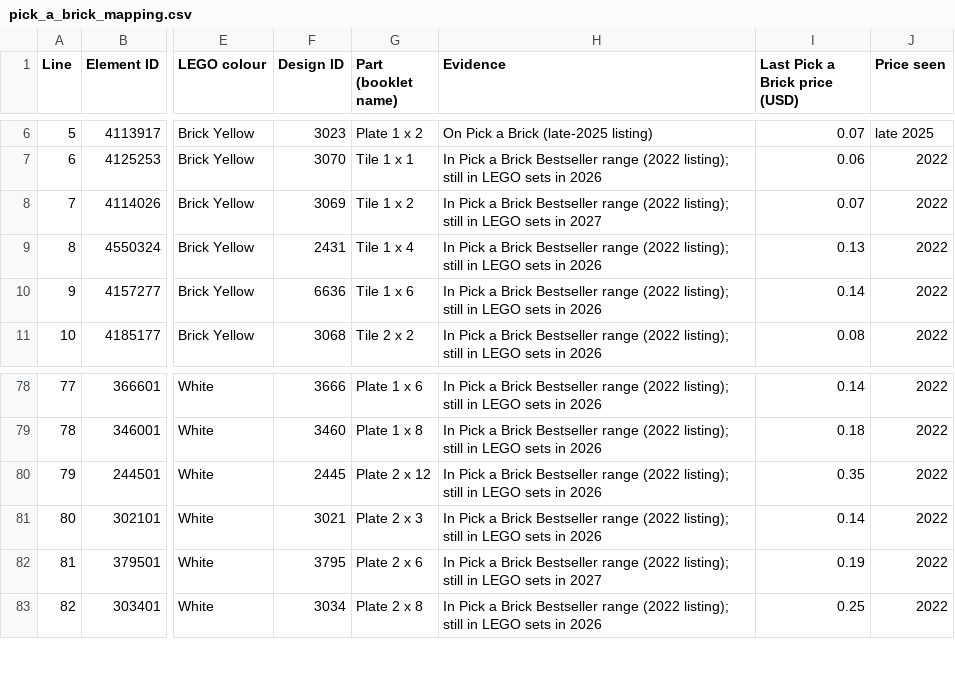
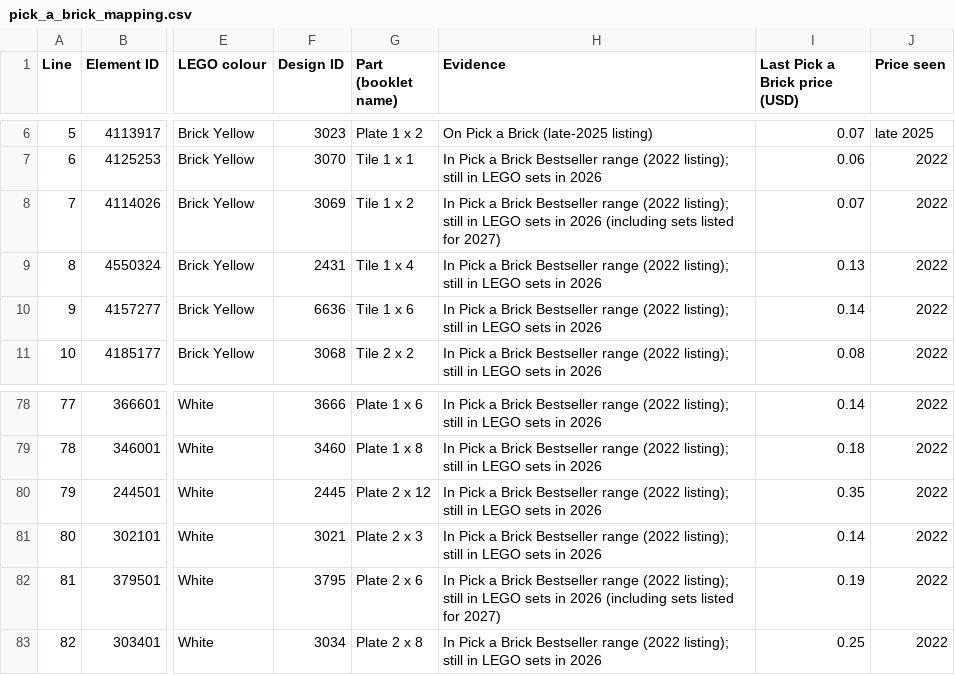
Before and after one commit to bpatricca7/Test, a CSV file: riviera-lego/parts/pick_a_brick_mapping.csv, drawn as a sheet; only a part is shown, gaps mark what is left out; the diff names each change by its address in the sheet, - before the commit and + after, or states it on an @@ line.

```diff
--- a/riviera-lego/parts/pick_a_brick_mapping.csv
+++ b/riviera-lego/parts/pick_a_brick_mapping.csv
-H8 (Evidence): …sets in 2027
+H8 (Evidence): …sets in 2026 (including sets listed for 2027)
-H82 (Evidence): …sets in 2027
+H82 (Evidence): …sets in 2026 (including sets listed for 2027)
```
Also changed, not shown: house-lego/parts/pick_a_brick_mapping.csv, 30 other files.
